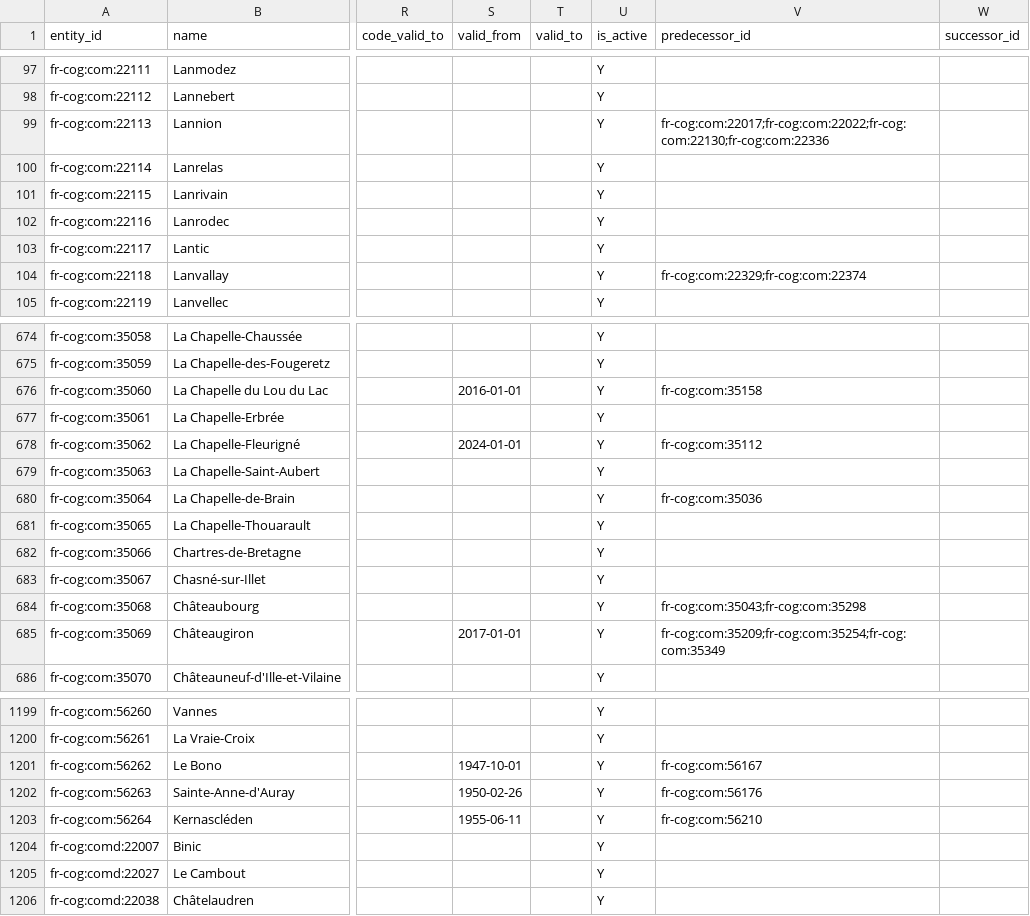
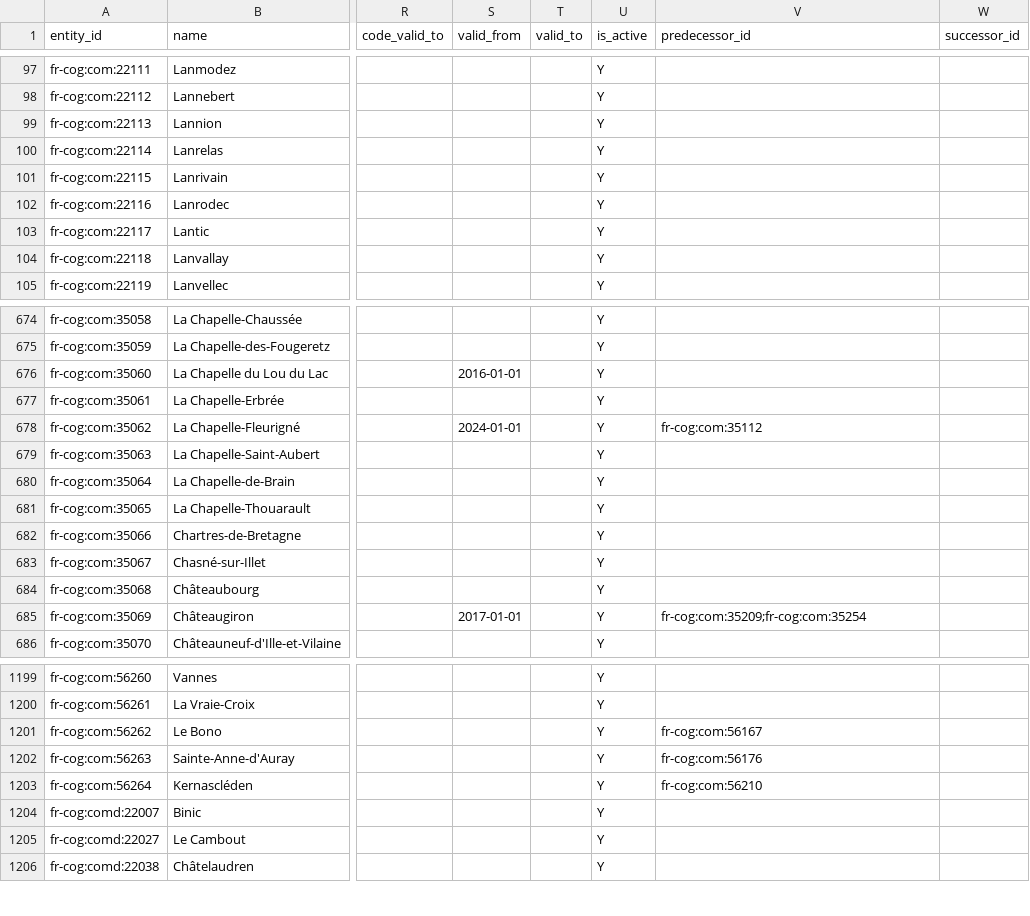
Before and after one commit to ge0r9b/us-districts, a CSV file: data-v3/institutions/governments/foreign/fr/units_communes_53.csv, drawn as a sheet; only a part is shown, gaps mark what is left out; the diff covers the shown part only; the diff names each change by its address in the sheet, - before the commit and + after, or states it on an @@ line.

```diff
--- a/data-v3/institutions/governments/foreign/fr/units_communes_53.csv
+++ b/data-v3/institutions/governments/foreign/fr/units_communes_53.csv
-V99 (predecessor_id): fr-cog:com:22017;fr-cog:com:22022;fr-cog:com:22130;fr-cog:com:22336
+V99 (predecessor_id): (empty)
-V104 (predecessor_id): fr-cog:com:22329;fr-cog:com:22374
+V104 (predecessor_id): (empty)
-V676 (predecessor_id): fr-cog:com:35158
+V676 (predecessor_id): (empty)
-V680 (predecessor_id): fr-cog:com:35036
+V680 (predecessor_id): (empty)
-V684 (predecessor_id): fr-cog:com:35043;fr-cog:com:35298
+V684 (predecessor_id): (empty)
-V685 (predecessor_id): fr-cog:com:35209;fr-cog:com:35254;fr-cog:com:35349
+V685 (predecessor_id): fr-cog:com:35209;fr-cog:com:35254
-S1201 (valid_from): 1947-10-01
+S1201 (valid_from): (empty)
-S1202 (valid_from): 1950-02-26
+S1202 (valid_from): (empty)
-S1203 (valid_from): 1955-06-11
+S1203 (valid_from): (empty)
```
Also changed, not shown: 43 edited cells elsewhere in this file, data-v3/institutions/governments/foreign/fr/units_communes_24.csv, data-v3/institutions/governments/foreign/fr/units_communes_52.csv, 35 other files.
